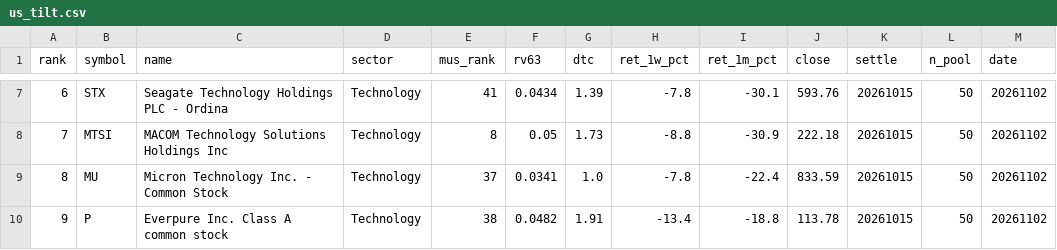
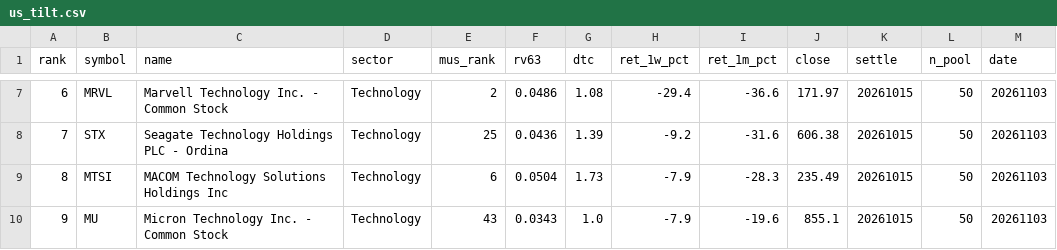
Before and after one commit to sj951027/us-screener, a CSV file: docs/data/us_tilt.csv, drawn as a sheet; only a part is shown, gaps mark what is left out; the diff covers the shown part only.

```diff
--- a/docs/data/us_tilt.csv
+++ b/docs/data/us_tilt.csv
@@ -7,4 +7,4 @@
-6,STX,Seagate Technology Holdings PLC - Ordina,Technology,41,0.0434,1.39,-7.8,-30.1,593.76,20261015,50,20261102
-7,MTSI,MACOM Technology Solutions Holdings  Inc,Technology,8,0.05,1.73,-8.8,-30.9,222.18,20261015,50,20261102
-8,MU,Micron Technology  Inc. - Common Stock,Technology,37,0.0341,1.0,-7.8,-22.4,833.59,20261015,50,20261102
-9,P,Everpure  Inc. Class A common stock,Technology,38,0.0482,1.91,-13.4,-18.8,113.78,20261015,50,20261102
+6,MRVL,Marvell Technology  Inc. - Common Stock,Technology,2,0.0486,1.08,-29.4,-36.6,171.97,20261015,50,20261103
+7,STX,Seagate Technology Holdings PLC - Ordina,Technology,25,0.0436,1.39,-9.2,-31.6,606.38,20261015,50,20261103
+8,MTSI,MACOM Technology Solutions Holdings  Inc,Technology,6,0.0504,1.73,-7.9,-28.3,235.49,20261015,50,20261103
+9,MU,Micron Technology  Inc. - Common Stock,Technology,43,0.0343,1.0,-7.9,-19.6,855.1,20261015,50,20261103
```
Also changed, not shown: 43 edited cells elsewhere in this file, docs/data/us_latest.csv, 1 other file.
